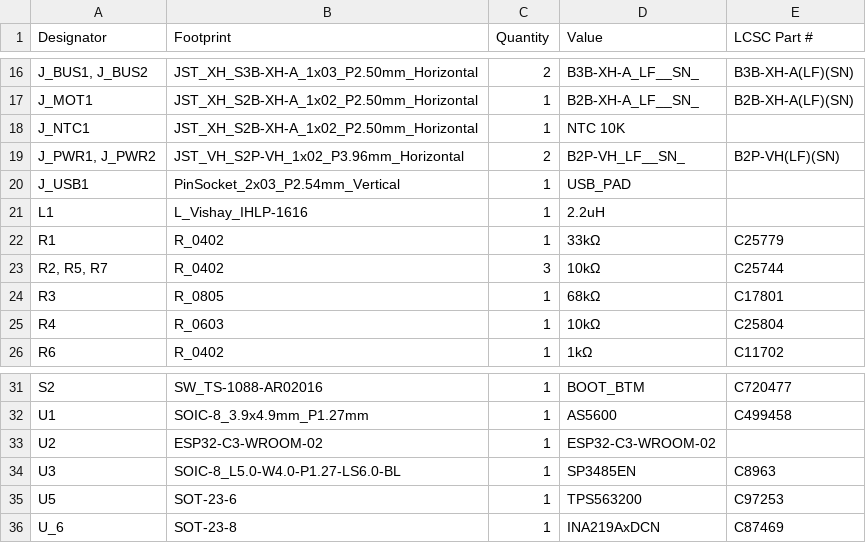
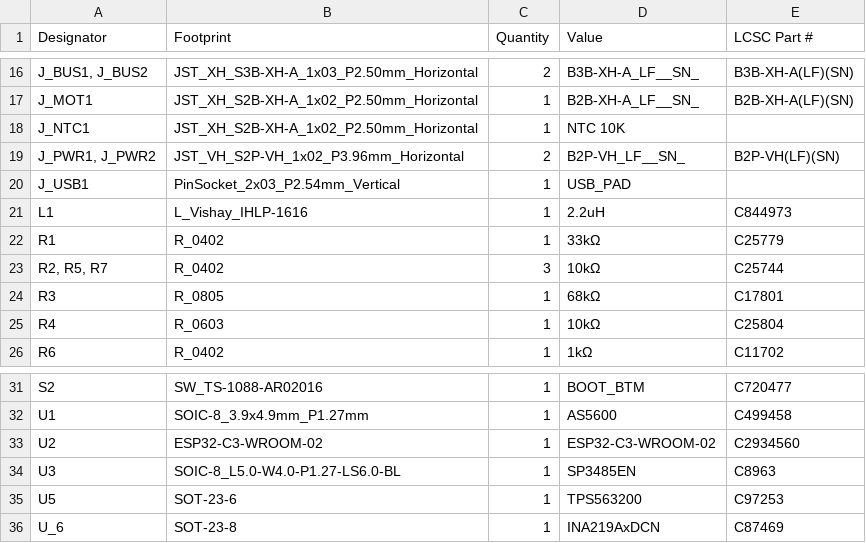
Before and after one commit to Gray-Stone/esp-miniarm, a CSV file: DC_servo_joint/production/bom.csv, drawn as a sheet; only a part is shown, gaps mark what is left out.

Commit message:
Add silkscreen in for usb header, Re generated production file

```diff
--- a/DC_servo_joint/production/bom.csv
+++ b/DC_servo_joint/production/bom.csv
@@ -20,3 +20,3 @@ J_NTC1,JST_XH_S2B-XH-A_1x02_P2.50mm_Horizontal,1,NTC 10K,
 J_USB1,PinSocket_2x03_P2.54mm_Vertical,1,USB_PAD,
-L1,L_Vishay_IHLP-1616,1,2.2uH,
+L1,L_Vishay_IHLP-1616,1,2.2uH,C844973
 R1,R_0402,1,33kΩ,C25779
@@ -32,3 +32,3 @@ S2,SW_TS-1088-AR02016,1,BOOT_BTM,C720477
 U1,SOIC-8_3.9x4.9mm_P1.27mm,1,AS5600,C499458
-U2,ESP32-C3-WROOM-02,1,ESP32-C3-WROOM-02,
+U2,ESP32-C3-WROOM-02,1,ESP32-C3-WROOM-02,C2934560
 U3,SOIC-8_L5.0-W4.0-P1.27-LS6.0-BL,1,SP3485EN,C8963
```
Also changed, not shown: 17 other files.
